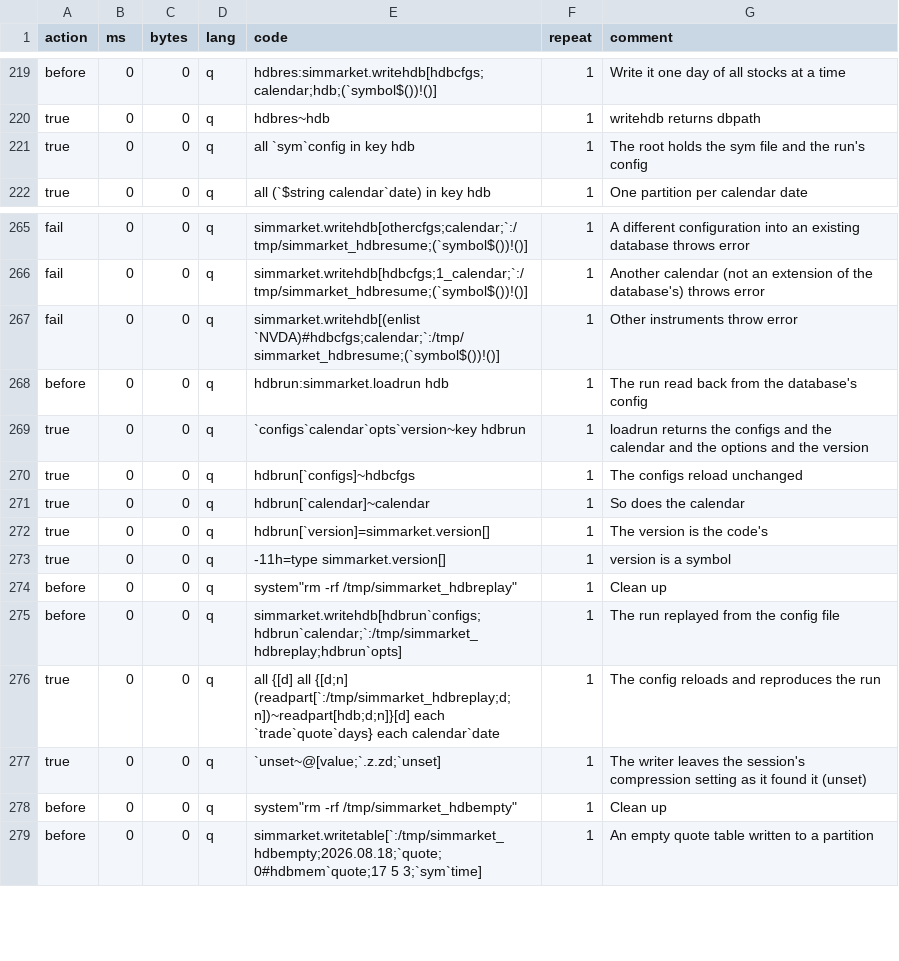
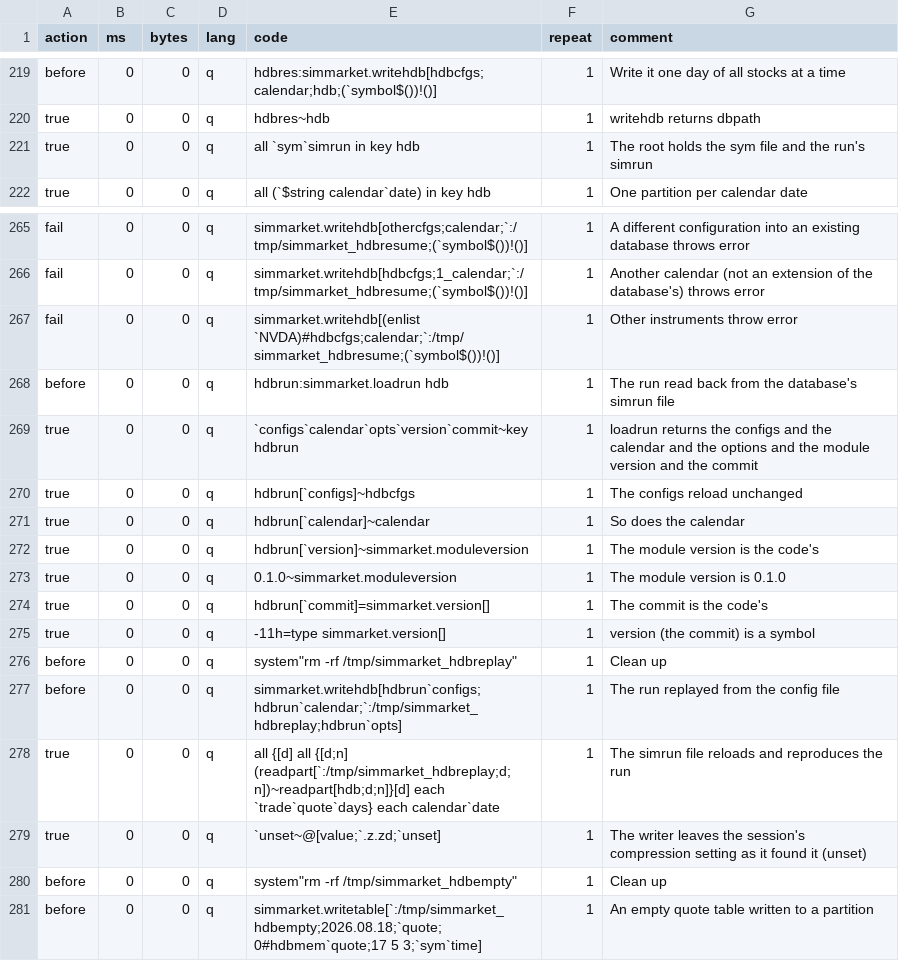
Before and after one commit to PhilSing24/kdbx-simtick, a CSV file: di/simmarket/test.csv, drawn as a sheet; only a part is shown, gaps mark what is left out.

```diff
--- a/di/simmarket/test.csv
+++ b/di/simmarket/test.csv
@@ -220,3 +220,3 @@ before,0,0,q,hdbres:simmarket.writehdb[hdbcfgs;calendar;hdb;(`symbol$())!()],1,W
 true,0,0,q,hdbres~hdb,1,writehdb returns dbpath
-true,0,0,q,all `sym`config in key hdb,1,The root holds the sym file and the run's config
+true,0,0,q,all `sym`simrun in key hdb,1,The root holds the sym file and the run's simrun
 true,0,0,q,all (`$string calendar`date) in key hdb,1,One partition per calendar date
@@ -267,11 +267,13 @@ fail,0,0,q,simmarket.writehdb[hdbcfgs;1_calendar;`:/tmp/simmarket_hdbresume;(`sy
 fail,0,0,q,simmarket.writehdb[(enlist `NVDA)#hdbcfgs;calendar;`:/tmp/simmarket_hdbresume;(`symbol$())!()],1,Other instruments throw error
-before,0,0,q,hdbrun:simmarket.loadrun hdb,1,The run read back from the database's config
-true,0,0,q,`configs`calendar`opts`version~key hdbrun,1,loadrun returns the configs and the calendar and the options and the version
+before,0,0,q,hdbrun:simmarket.loadrun hdb,1,The run read back from the database's simrun file
+true,0,0,q,`configs`calendar`opts`version`commit~key hdbrun,1,loadrun returns the configs and the calendar and the options and the module version and the commit
 true,0,0,q,hdbrun[`configs]~hdbcfgs,1,The configs reload unchanged
 true,0,0,q,hdbrun[`calendar]~calendar,1,So does the calendar
-true,0,0,q,hdbrun[`version]=simmarket.version[],1,The version is the code's
-true,0,0,q,-11h=type simmarket.version[],1,version is a symbol
+true,0,0,q,hdbrun[`version]~simmarket.moduleversion,1,The module version is the code's
+true,0,0,q,"0.1.0"~simmarket.moduleversion,1,The module version is 0.1.0
+true,0,0,q,hdbrun[`commit]=simmarket.version[],1,The commit is the code's
+true,0,0,q,-11h=type simmarket.version[],1,version (the commit) is a symbol
 before,0,0,q,system"rm -rf /tmp/simmarket_hdbreplay",1,Clean up
 before,0,0,q,simmarket.writehdb[hdbrun`configs;hdbrun`calendar;`:/tmp/simmarket_hdbreplay;hdbrun`opts],1,The run replayed from the config file
-true,0,0,q,all {[d] all {[d;n] (readpart[`:/tmp/simmarket_hdbreplay;d;n])~readpart[hdb;d;n]}[d] each `trade`quote`days} each calendar`date,1,The config reloads and reproduces the run
+true,0,0,q,all {[d] all {[d;n] (readpart[`:/tmp/simmarket_hdbreplay;d;n])~readpart[hdb;d;n]}[d] each `trade`quote`days} each calendar`date,1,The simrun file reloads and reproduces the run
 true,0,0,q,`unset~@[value;`.z.zd;`unset],1,The writer leaves the session's compression setting as it found it (unset)
```
Also changed, not shown: 3 other files.
